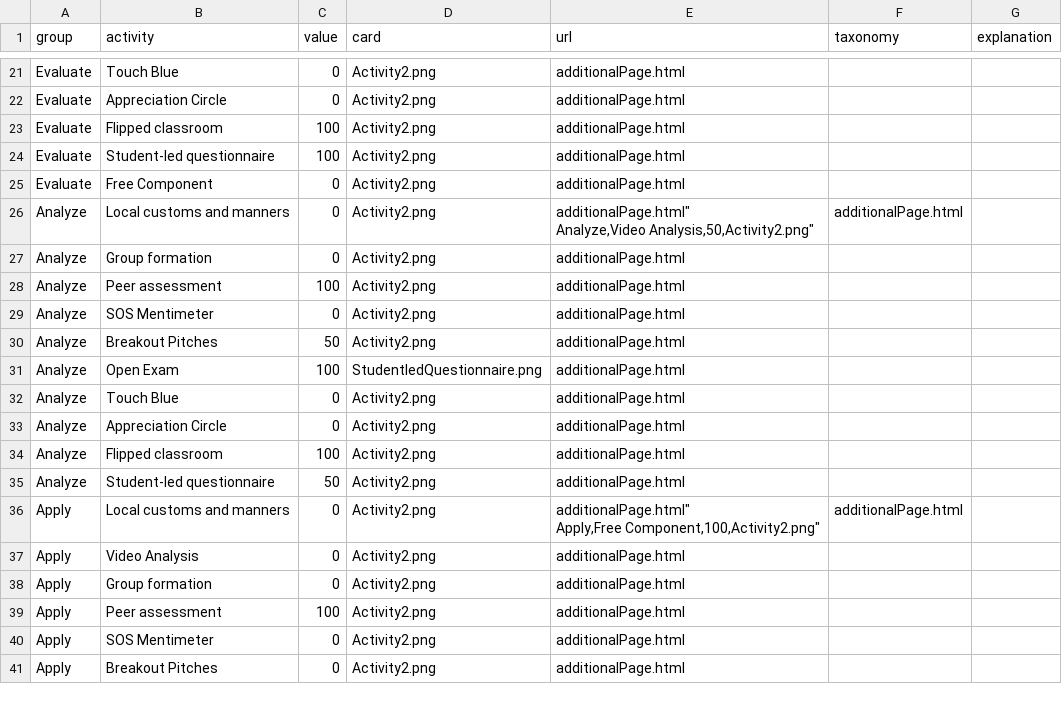
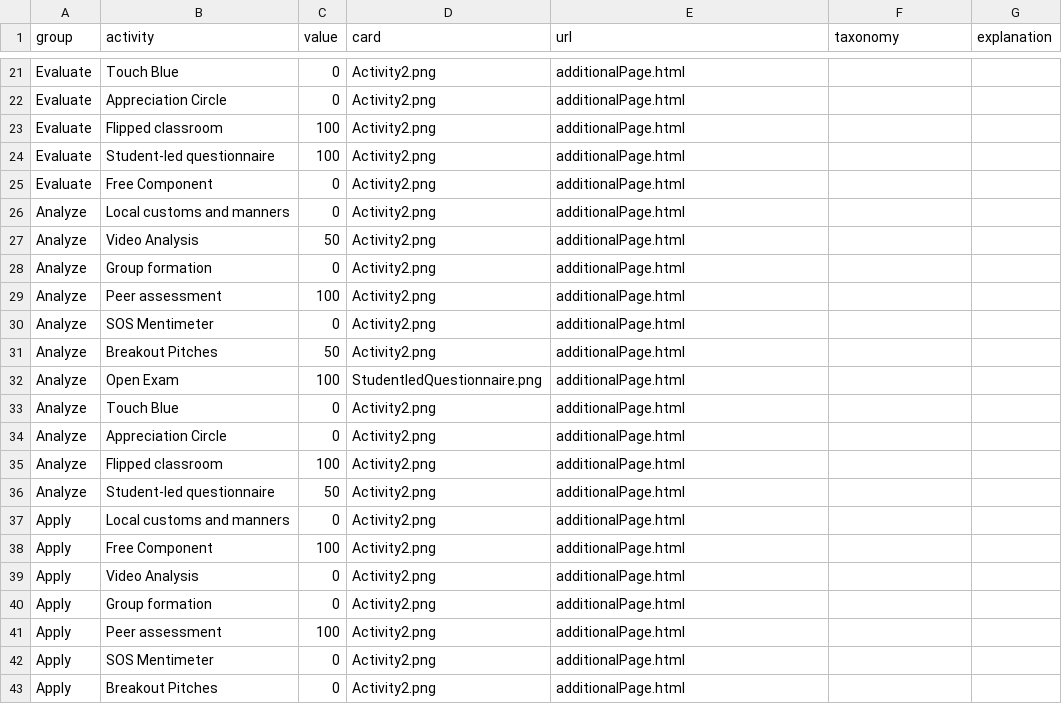
Before and after one commit to Lea1216/MasterThesis, a CSV file: heatmap.csv, drawn as a sheet; only a part is shown, gaps mark what is left out.

Commit message:
Update heatmap.csv

```diff
--- a/heatmap.csv
+++ b/heatmap.csv
@@ -25,4 +25,4 @@ Evaluate,Student-led questionnaire,100,"Activity2.png","additionalPage.html"
 Evaluate,Free Component,0,"Activity2.png","additionalPage.html"
-Analyze,Local customs and manners,0,"Activity2.png","additionalPage.html""
-Analyze,Video Analysis,50,"Activity2.png","additionalPage.html"
+Analyze,Local customs and manners,0,"Activity2.png","additionalPage.html"
+Analyze,Video Analysis,50,"Activity2.png","additionalPage.html"
 Analyze,Group formation,0,"Activity2.png","additionalPage.html"
@@ -36,4 +36,4 @@ Analyze,Flipped classroom,100,"Activity2.png","additionalPage.html"
 Analyze,Student-led questionnaire,50,"Activity2.png","additionalPage.html"
-Apply,Local customs and manners,0,"Activity2.png","additionalPage.html""
-Apply,Free Component,100,"Activity2.png","additionalPage.html"
+Apply,Local customs and manners,0,"Activity2.png","additionalPage.html"
+Apply,Free Component,100,"Activity2.png","additionalPage.html"
 Apply,Video Analysis,0,"Activity2.png","additionalPage.html"
```
